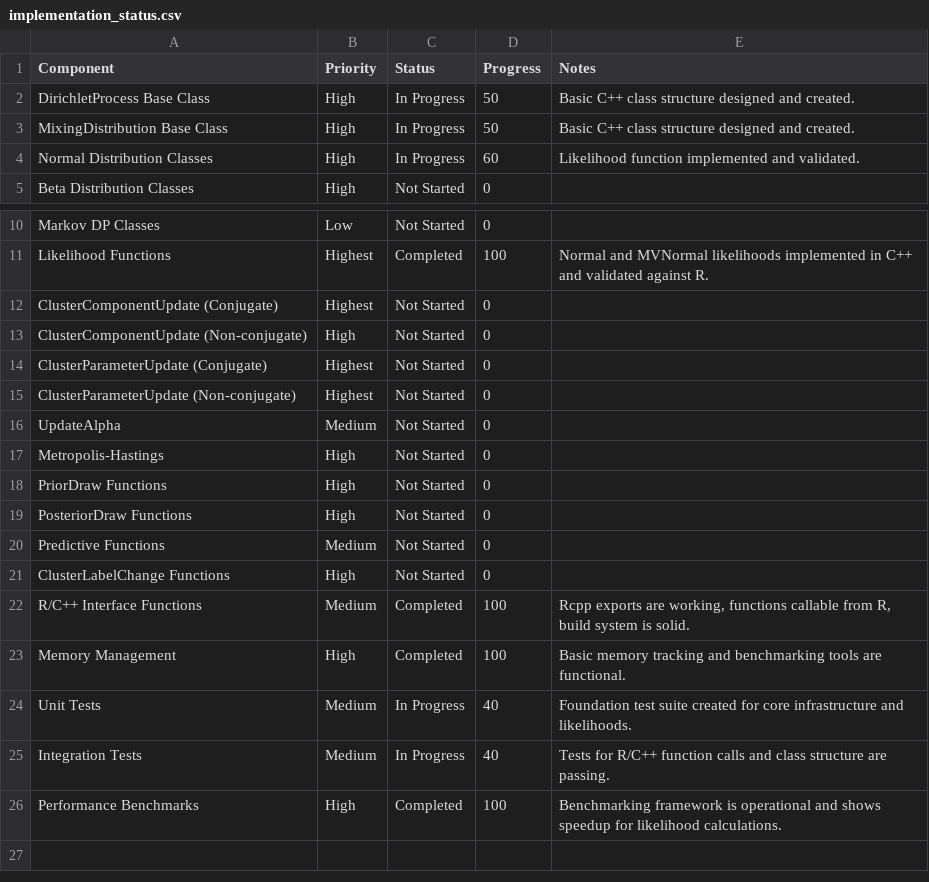
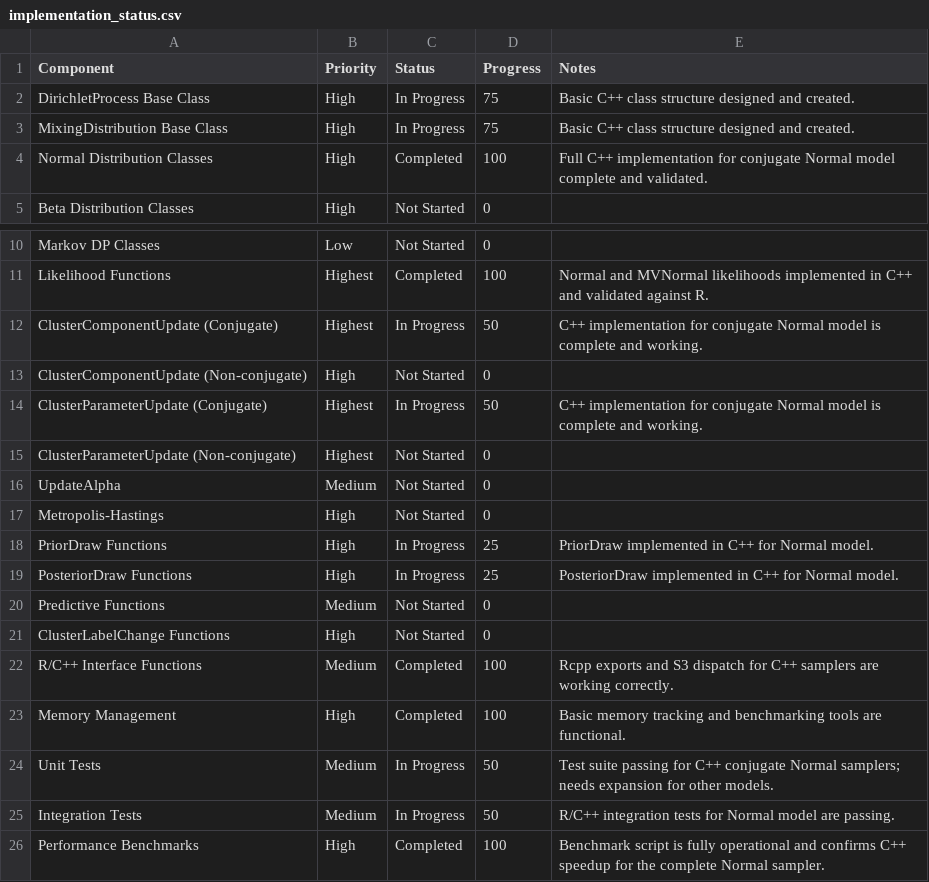
Before and after one commit to plato-12/dirichletprocess, a CSV file: inst/dev/implementation_status.csv, drawn as a sheet; only a part is shown, gaps mark what is left out.

Commit message:
Normal Distribution done, benchmark tests done

```diff
--- a/inst/dev/implementation_status.csv
+++ b/inst/dev/implementation_status.csv
@@ -1,5 +1,5 @@
 "Component","Priority","Status","Progress","Notes"
-"DirichletProcess Base Class","High","In Progress",50,"Basic C++ class structure designed and created."
-"MixingDistribution Base Class","High","In Progress",50,"Basic C++ class structure designed and created."
-"Normal Distribution Classes","High","In Progress",60,"Likelihood function implemented and validated."
+"DirichletProcess Base Class","High","In Progress",75,"Basic C++ class structure designed and created."
+"MixingDistribution Base Class","High","In Progress",75,"Basic C++ class structure designed and created."
+"Normal Distribution Classes","High","Completed",100,"Full C++ implementation for conjugate Normal model complete and validated."
 "Beta Distribution Classes","High","Not Started",0,""
@@ -11,5 +11,5 @@
 "Likelihood Functions","Highest","Completed",100,"Normal and MVNormal likelihoods implemented in C++ and validated against R."
-"ClusterComponentUpdate (Conjugate)","Highest","Not Started",0,""
+"ClusterComponentUpdate (Conjugate)","Highest","In Progress",50,"C++ implementation for conjugate Normal model is complete and working."
 "ClusterComponentUpdate (Non-conjugate)","High","Not Started",0,""
-"ClusterParameterUpdate (Conjugate)","Highest","Not Started",0,""
+"ClusterParameterUpdate (Conjugate)","Highest","In Progress",50,"C++ implementation for conjugate Normal model is complete and working."
 "ClusterParameterUpdate (Non-conjugate)","Highest","Not Started",0,""
@@ -17,10 +17,10 @@
 "Metropolis-Hastings","High","Not Started",0,""
-"PriorDraw Functions","High","Not Started",0,""
-"PosteriorDraw Functions","High","Not Started",0,""
+"PriorDraw Functions","High","In Progress",25,"PriorDraw implemented in C++ for Normal model."
+"PosteriorDraw Functions","High","In Progress",25,"PosteriorDraw implemented in C++ for Normal model."
 "Predictive Functions","Medium","Not Started",0,""
 "ClusterLabelChange Functions","High","Not Started",0,""
-"R/C++ Interface Functions","Medium","Completed",100,"Rcpp exports are working, functions callable from R, build system is solid."
+"R/C++ Interface Functions","Medium","Completed",100,"Rcpp exports and S3 dispatch for C++ samplers are working correctly."
 "Memory Management","High","Completed",100,"Basic memory tracking and benchmarking tools are functional."
-"Unit Tests","Medium","In Progress",40,"Foundation test suite created for core infrastructure and likelihoods."
-"Integration Tests","Medium","In Progress",40,"Tests for R/C++ function calls and class structure are passing."
-"Performance Benchmarks","High","Completed",100,"Benchmarking framework is operational and shows speedup for likelihood calculations."
+"Unit Tests","Medium","In Progress",50,"Test suite passing for C++ conjugate Normal samplers; needs expansion for other models."
+"Integration Tests","Medium","In Progress",50,"R/C++ integration tests for Normal model are passing."
+"Performance Benchmarks","High","Completed",100,"Benchmark script is fully operational and confirms C++ speedup for the complete Normal sampler."
```
Also changed, not shown: 7 other files.
